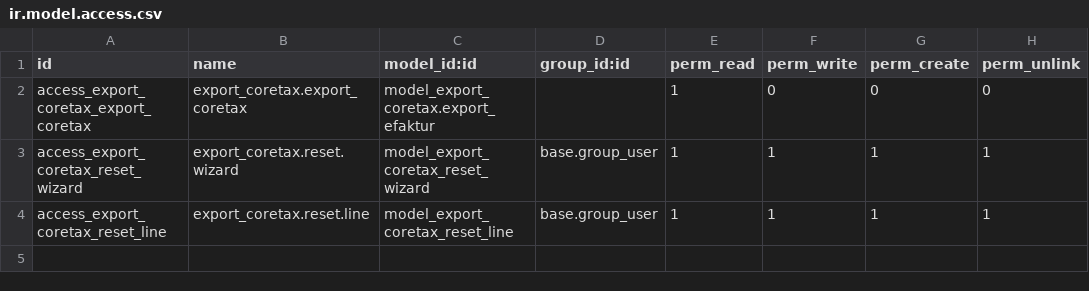
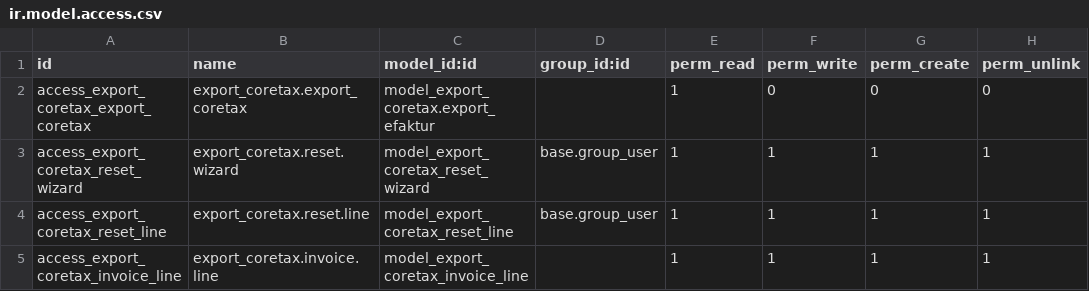
Before and after one commit to bgskoro21/export_coretax, a CSV file: export_coretax/security/ir.model.access.csv, drawn as a sheet.

```diff
--- a/export_coretax/security/ir.model.access.csv
+++ b/export_coretax/security/ir.model.access.csv
@@ -4 +4,2 @@ access_export_coretax_reset_wizard,export_coretax.reset.wizard,model_export_core
 access_export_coretax_reset_line,export_coretax.reset.line,model_export_coretax_reset_line,base.group_user,1,1,1,1
+access_export_coretax_invoice_line,export_coretax.invoice.line,model_export_coretax_invoice_line,,1,1,1,1
```
Also changed, not shown: 1 other file.
